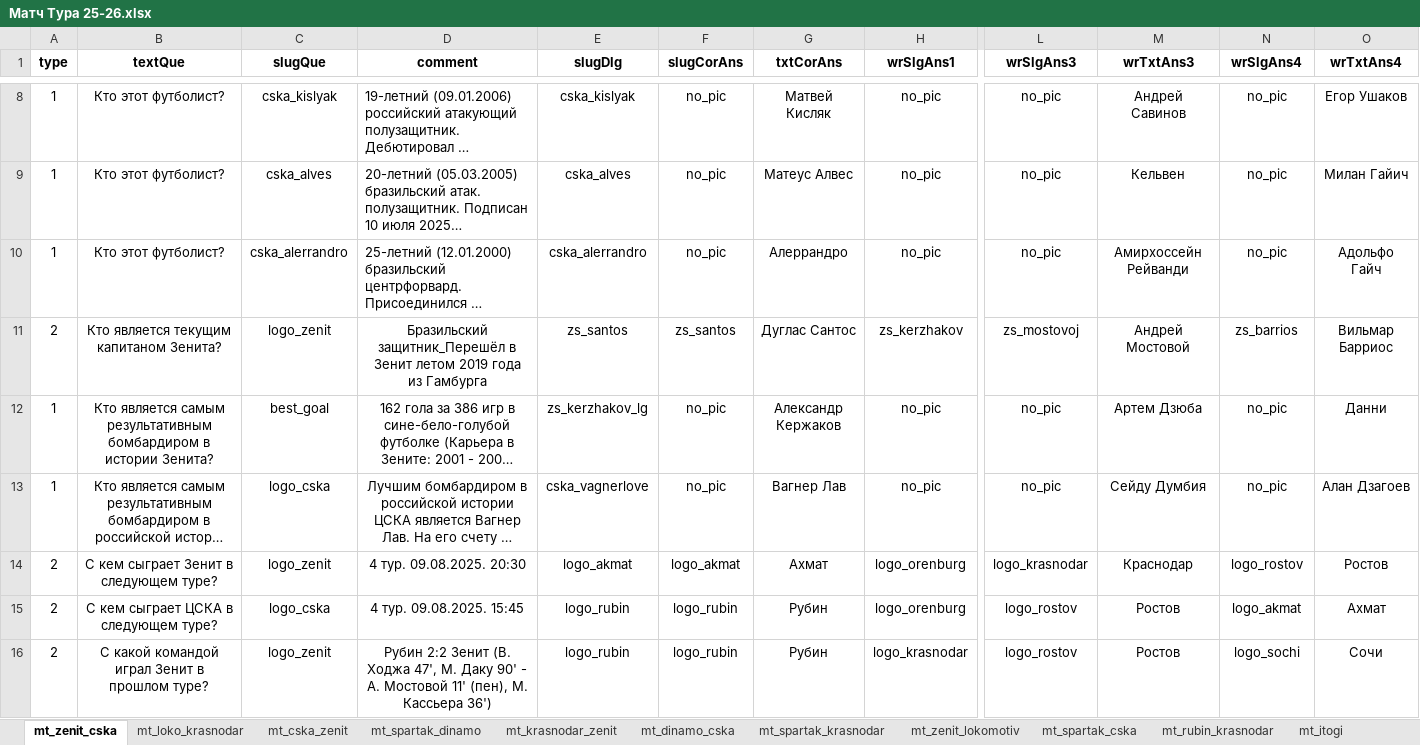
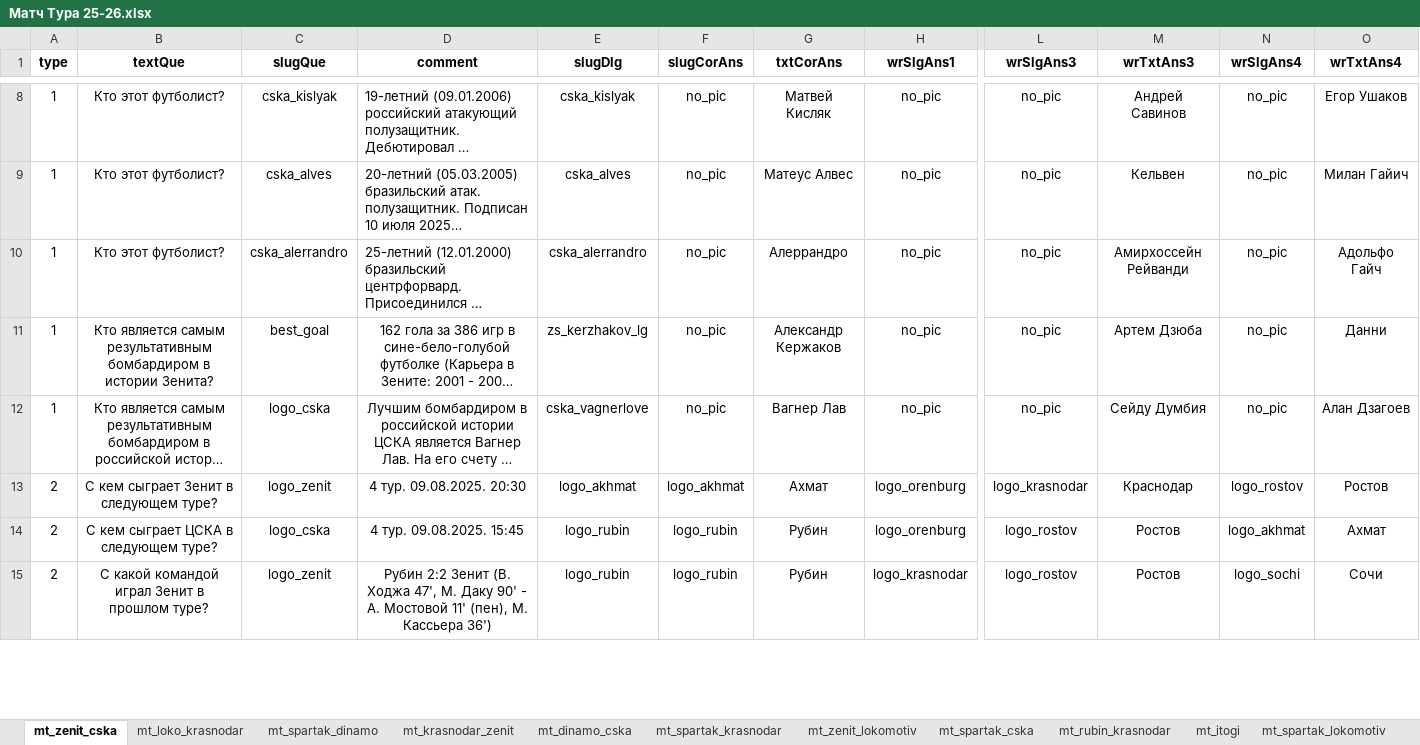
Before and after one commit to amaranth64/amaranth64.github.io, an Excel workbook: RPL_V2/xlsx/Матч Тура 25-26.xlsx, sheet mt_zenit_cska, drawn as a sheet; only a part is shown, gaps mark what is left out; long unchanged cells end in …; values as stored, in another font and other column widths than the file's, no borders; removed rows and columns are numbered as before the commit, all else as after; rows hold the shown columns only; the diff covers the shown part only; the diff names each change by its address in the sheet, - before the commit and + after, or states it on an @@ line.

```diff
--- a/RPL_V2/xlsx/Матч Тура 25-26.xlsx (sheet mt_zenit_cska)
+++ b/RPL_V2/xlsx/Матч Тура 25-26.xlsx (sheet mt_zenit_cska)
-sheet tab: mt_cska_zenit
-row 11: 2 | Кто является текущим капитаном Зенита? | logo_zenit | Бразильский защитник_Перешёл в Зенит летом 2019 года из Гамбурга | zs_santos | zs_santos | Дуглас Сантос | zs_kerzhakov | zs_mostovoj | Андрей Мостовой | zs_barrios | Вильмар Барриос
-E13 (slugDlg): logo_akmat
+E13 (slugDlg): logo_akhmat
-F13 (slugCorAns): logo_akmat
+F13 (slugCorAns): logo_akhmat
-N14 (wrSlgAns4): logo_akmat
+N14 (wrSlgAns4): logo_akhmat
```
Also changed, not shown: 1 removed row and 6 edited cells elsewhere in this sheet, 4 other files.
